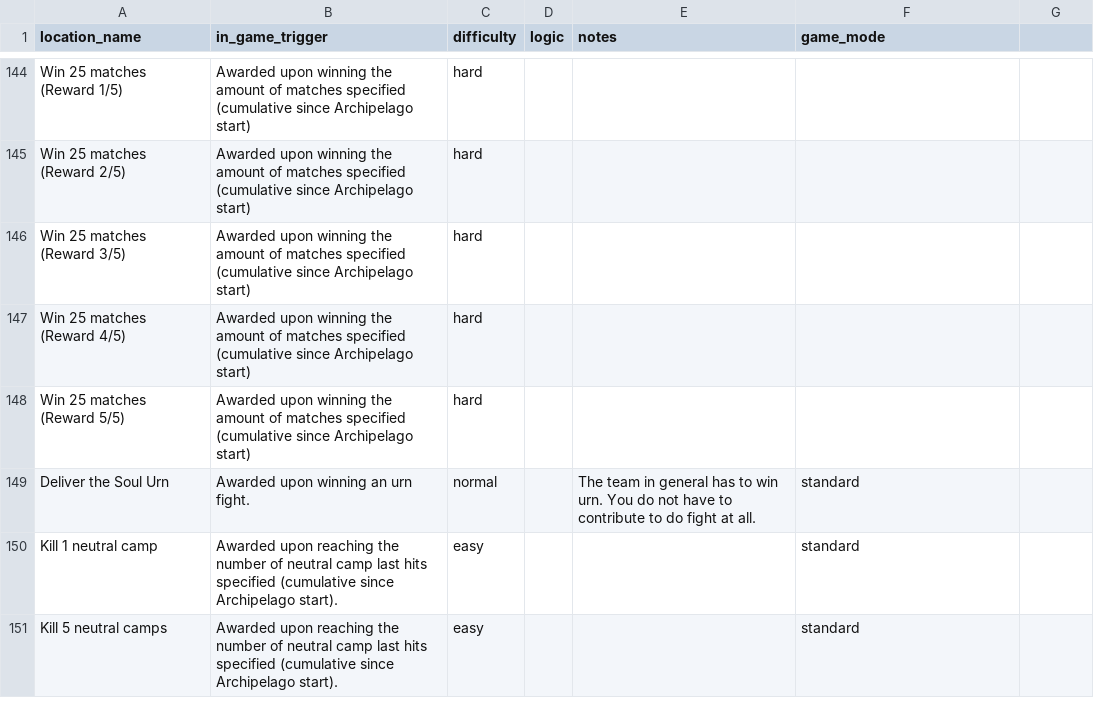
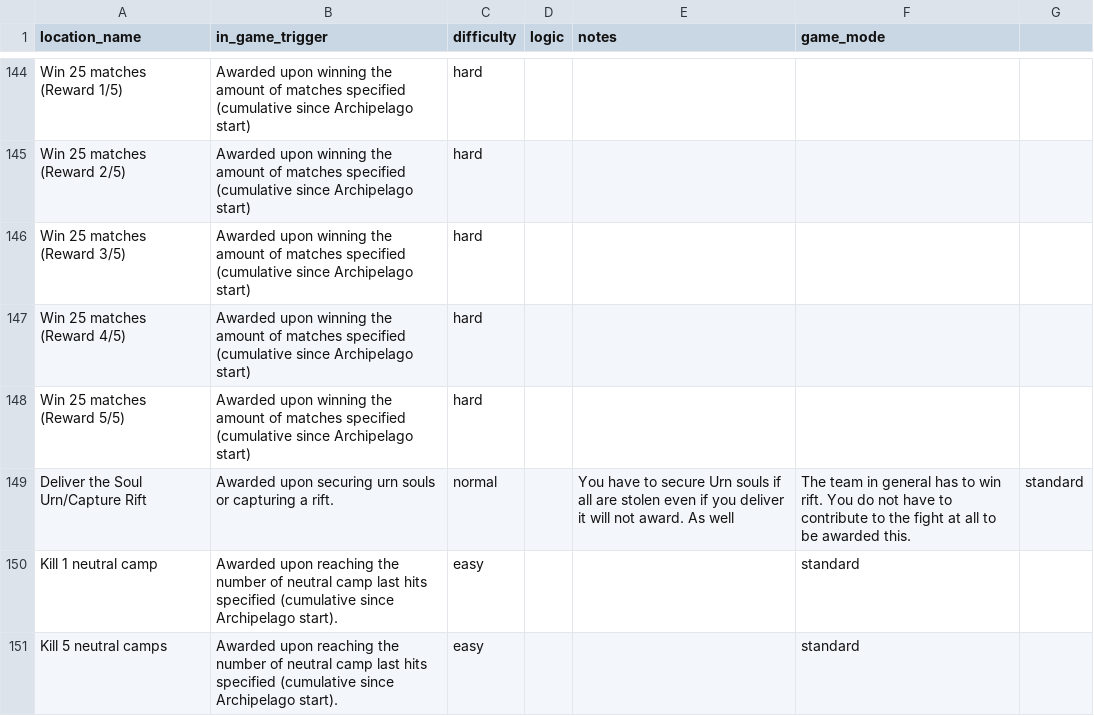
Before and after one commit to ArchipelagoBrad/deadlockipelago, a CSV file: deadlock/data/locations.csv, drawn as a sheet; only a part is shown, gaps mark what is left out.

Commit message:
Fixed Urn Check Again
Accidently Deleted the Urn Fix from 1.1.6, now re-implemented. Now explicitly called an Urn or Rift Check due to how implementation works.
Also removed mention of PopTracker due to it not being complete enough.

```diff
--- a/deadlock/data/locations.csv
+++ b/deadlock/data/locations.csv
@@ -148,3 +148,3 @@ Win 25 matches (Reward 4/5),Awarded upon winning the amount of matches specified
 Win 25 matches (Reward 5/5),Awarded upon winning the amount of matches specified (cumulative since Archipelago start),hard,,,
-Deliver the Soul Urn,Awarded upon winning an urn fight.,normal,,The team in general has to win urn. You do not have to contribute to do fight at all.,standard
+Deliver the Soul Urn/Capture Rift,Awarded upon securing urn souls or capturing a rift.,normal,,You have to secure Urn souls if all are stolen even if you deliver it will not award. As well, The team in general has to win rift. You do not have to contribute to the fight at all to be awarded this.,standard
 Kill 1 neutral camp,Awarded upon reaching the number of neutral camp last hits specified (cumulative since Archipelago start).,easy,,,standard
```
Also changed, not shown: 3 other files.
